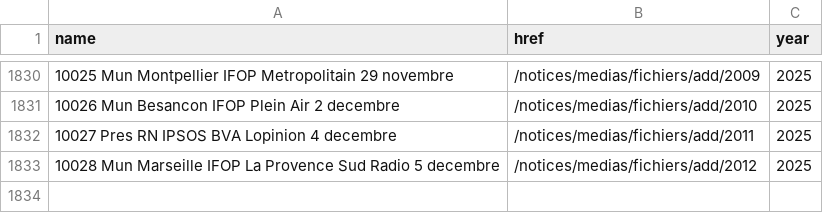
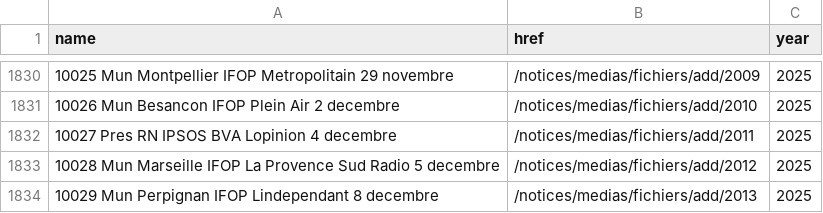
Before and after one commit to nsppolls/sondages-commission-index, a CSV file: base.csv, drawn as a sheet; only a part is shown, gaps mark what is left out.

```diff
--- a/base.csv
+++ b/base.csv
@@ -1833 +1833,2 @@ name,href,year
 10028 Mun Marseille IFOP La Provence Sud Radio 5 decembre,/notices/medias/fichiers/add/2012,2025
+10029 Mun Perpignan IFOP Lindependant 8 decembre,/notices/medias/fichiers/add/2013,2025
```
Also changed, not shown: files.csv, 2 other files.
